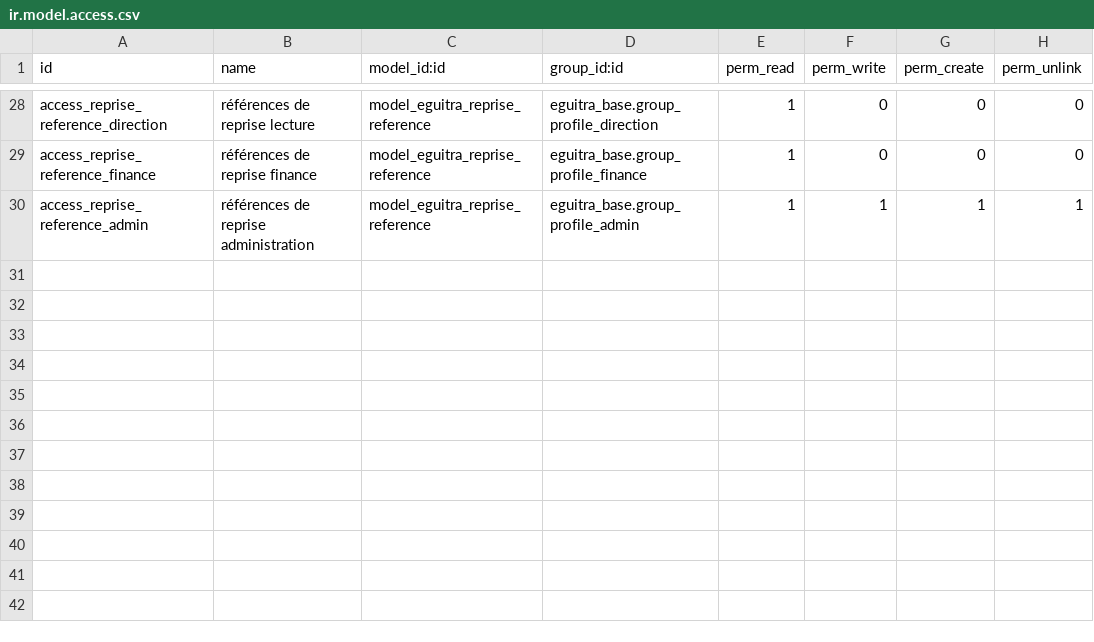
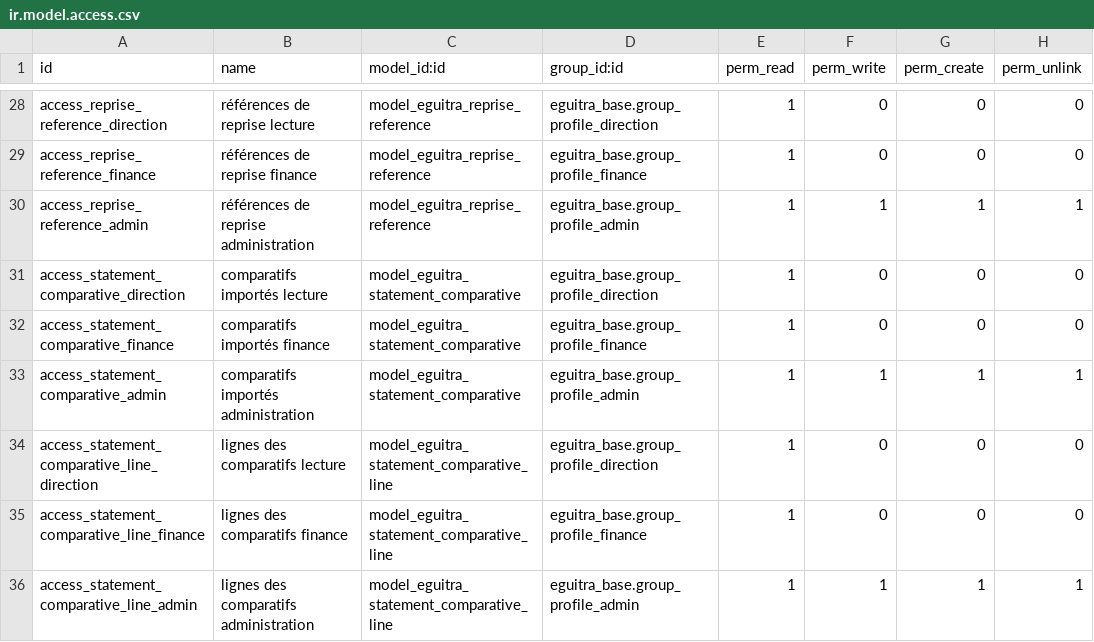
Before and after one commit to MadigbeK/EGUITRA, a CSV file: addons/eguitra_finance/security/ir.model.access.csv, drawn as a sheet; only a part is shown, gaps mark what is left out; the diff names each change by its address in the sheet, - before the commit and + after, or states it on an @@ line.

```diff
--- a/addons/eguitra_finance/security/ir.model.access.csv
+++ b/addons/eguitra_finance/security/ir.model.access.csv
+row 31: access_statement_comparative_direction | comparatifs importés lecture | model_eguitra_statement_comparative | eguitra_base.group_profile_direction | 1 | 0 | 0 | 0
+row 32: access_statement_comparative_finance | comparatifs importés finance | model_eguitra_statement_comparative | eguitra_base.group_profile_finance | 1 | 0 | 0 | 0
+row 33: access_statement_comparative_admin | comparatifs importés administration | model_eguitra_statement_comparative | eguitra_base.group_profile_admin | 1 | 1 | 1 | 1
+row 34: access_statement_comparative_line_direction | lignes des comparatifs lecture | model_eguitra_statement_comparative_line | eguitra_base.group_profile_direction | 1 | 0 | 0 | 0
+row 35: access_statement_comparative_line_finance | lignes des comparatifs finance | model_eguitra_statement_comparative_line | eguitra_base.group_profile_finance | 1 | 0 | 0 | 0
+row 36: access_statement_comparative_line_admin | lignes des comparatifs administration | model_eguitra_statement_comparative_line | eguitra_base.group_profile_admin | 1 | 1 | 1 | 1
```
Also changed, not shown: 10 other files.
